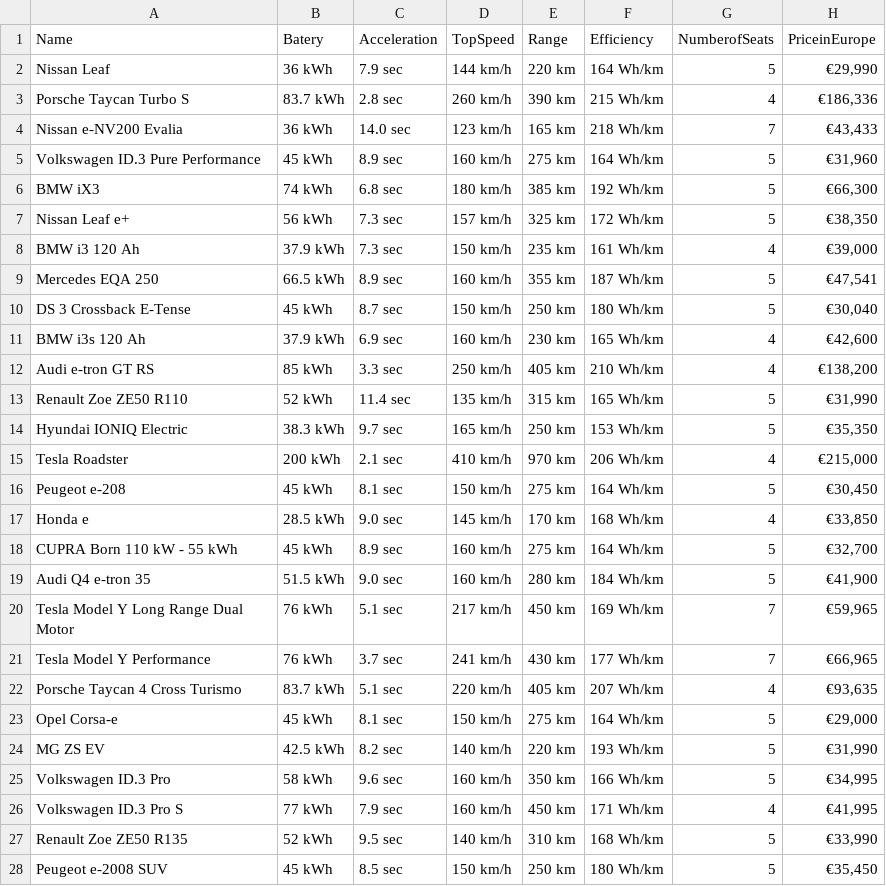
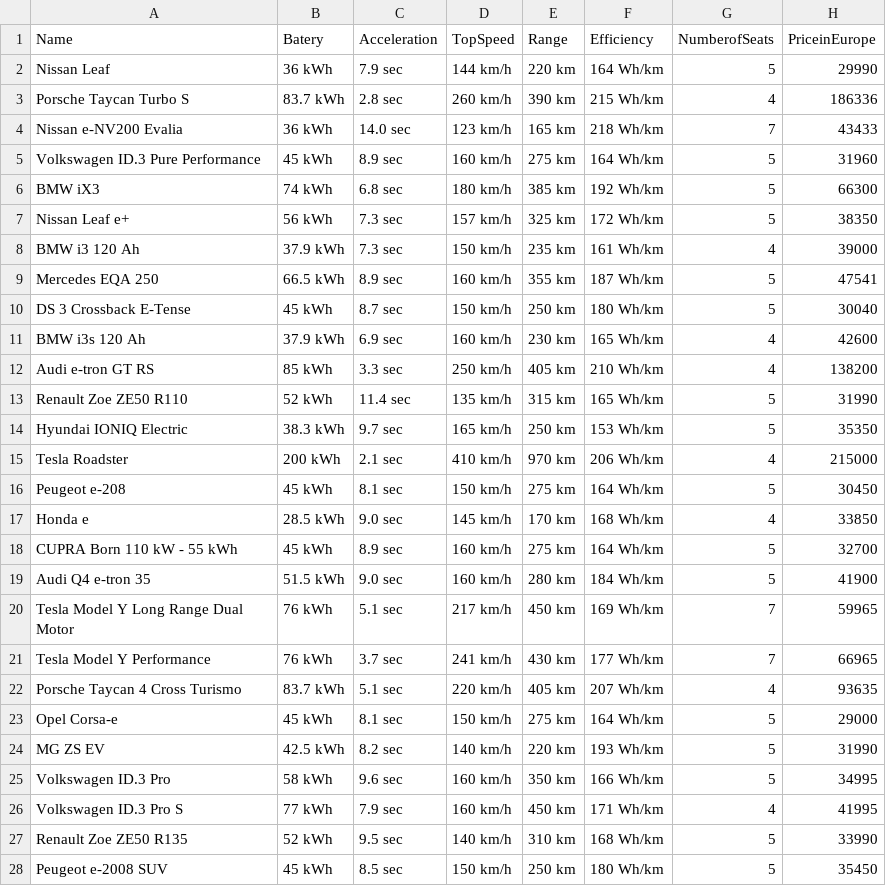
Before and after one commit to IgnacioBMS/proyecto-infovis, a CSV file: database.csv, drawn as a sheet; only a part is shown; the diff covers the shown part only.

Commit message:
cambio precio a int

```diff
--- a/database.csv
+++ b/database.csv
@@ -1,28 +1,28 @@
 Name,Batery,Acceleration,TopSpeed,Range,Efficiency,NumberofSeats,PriceinEurope
-Nissan Leaf ,      36 kWh ,7.9 sec,144 km/h,220 km,164 Wh/km,5,"€29,990"
-Porsche Taycan Turbo S,      83.7 kWh,2.8 sec,260 km/h,390 km,215 Wh/km,4,"€186,336"
-Nissan e-NV200 Evalia ,      36 kWh ,14.0 sec,123 km/h,165 km,218 Wh/km,7,"€43,433"
-Volkswagen ID.3 Pure Performance,      45 kWh,8.9 sec,160 km/h,275 km,164 Wh/km,5,"€31,960"
-BMW iX3 ,      74 kWh,6.8 sec,180 km/h,385 km,192 Wh/km,5,"€66,300"
-Nissan Leaf e+,      56 kWh ,7.3 sec,157 km/h,325 km,172 Wh/km,5,"€38,350"
-BMW i3 120 Ah,      37.9 kWh,7.3 sec,150 km/h,235 km,161 Wh/km,4,"€39,000"
-Mercedes EQA 250,      66.5 kWh,8.9 sec,160 km/h,355 km,187 Wh/km,5,"€47,541"
-DS 3 Crossback E-Tense,      45 kWh ,8.7 sec,150 km/h,250 km,180 Wh/km,5,"€30,040"
-BMW i3s 120 Ah,      37.9 kWh,6.9 sec,160 km/h,230 km,165 Wh/km,4,"€42,600"
-Audi e-tron GT RS,      85 kWh,3.3 sec,250 km/h,405 km,210 Wh/km,4,"€138,200"
-Renault Zoe ZE50 R110,      52 kWh,11.4 sec,135 km/h,315 km,165 Wh/km,5,"€31,990"
-Hyundai IONIQ Electric,      38.3 kWh,9.7 sec,165 km/h,250 km,153 Wh/km,5,"€35,350"
-Tesla Roadster ,      200 kWh ,2.1 sec,410 km/h,970 km,206 Wh/km,4,"€215,000"
-Peugeot e-208 ,      45 kWh ,8.1 sec,150 km/h,275 km,164 Wh/km,5,"€30,450"
-Honda e ,      28.5 kWh ,9.0 sec,145 km/h,170 km,168 Wh/km,4,"€33,850"
-CUPRA Born 110 kW - 55 kWh,      45 kWh,8.9 sec,160 km/h,275 km,164 Wh/km,5,"€32,700"
-Audi Q4 e-tron 35,      51.5 kWh,9.0 sec,160 km/h,280 km,184 Wh/km,5,"€41,900"
-Tesla Model Y Long Range Dual Motor,      76 kWh ,5.1 sec,217 km/h,450 km,169 Wh/km,7,"€59,965"
-Tesla Model Y Performance,      76 kWh ,3.7 sec,241 km/h,430 km,177 Wh/km,7,"€66,965"
-Porsche Taycan 4 Cross Turismo,      83.7 kWh,5.1 sec,220 km/h,405 km,207 Wh/km,4,"€93,635"
-Opel Corsa-e ,      45 kWh ,8.1 sec,150 km/h,275 km,164 Wh/km,5,"€29,000"
-MG ZS EV,      42.5 kWh ,8.2 sec,140 km/h,220 km,193 Wh/km,5,"€31,990"
-Volkswagen ID.3 Pro,      58 kWh,9.6 sec,160 km/h,350 km,166 Wh/km,5,"€34,995"
-Volkswagen ID.3 Pro S,      77 kWh,7.9 sec,160 km/h,450 km,171 Wh/km,4,"€41,995"
-Renault Zoe ZE50 R135,      52 kWh,9.5 sec,140 km/h,310 km,168 Wh/km,5,"€33,990"
-Peugeot e-2008 SUV ,      45 kWh ,8.5 sec,150 km/h,250 km,180 Wh/km,5,"€35,450"
+Nissan Leaf ,      36 kWh ,7.9 sec,144 km/h,220 km,164 Wh/km,5,29990
+Porsche Taycan Turbo S,      83.7 kWh,2.8 sec,260 km/h,390 km,215 Wh/km,4,186336
+Nissan e-NV200 Evalia ,      36 kWh ,14.0 sec,123 km/h,165 km,218 Wh/km,7,43433
+Volkswagen ID.3 Pure Performance,      45 kWh,8.9 sec,160 km/h,275 km,164 Wh/km,5,31960
+BMW iX3 ,      74 kWh,6.8 sec,180 km/h,385 km,192 Wh/km,5,66300
+Nissan Leaf e+,      56 kWh ,7.3 sec,157 km/h,325 km,172 Wh/km,5,38350
+BMW i3 120 Ah,      37.9 kWh,7.3 sec,150 km/h,235 km,161 Wh/km,4,39000
+Mercedes EQA 250,      66.5 kWh,8.9 sec,160 km/h,355 km,187 Wh/km,5,47541
+DS 3 Crossback E-Tense,      45 kWh ,8.7 sec,150 km/h,250 km,180 Wh/km,5,30040
+BMW i3s 120 Ah,      37.9 kWh,6.9 sec,160 km/h,230 km,165 Wh/km,4,42600
+Audi e-tron GT RS,      85 kWh,3.3 sec,250 km/h,405 km,210 Wh/km,4,138200
+Renault Zoe ZE50 R110,      52 kWh,11.4 sec,135 km/h,315 km,165 Wh/km,5,31990
+Hyundai IONIQ Electric,      38.3 kWh,9.7 sec,165 km/h,250 km,153 Wh/km,5,35350
+Tesla Roadster ,      200 kWh ,2.1 sec,410 km/h,970 km,206 Wh/km,4,215000
+Peugeot e-208 ,      45 kWh ,8.1 sec,150 km/h,275 km,164 Wh/km,5,30450
+Honda e ,      28.5 kWh ,9.0 sec,145 km/h,170 km,168 Wh/km,4,33850
+CUPRA Born 110 kW - 55 kWh,      45 kWh,8.9 sec,160 km/h,275 km,164 Wh/km,5,32700
+Audi Q4 e-tron 35,      51.5 kWh,9.0 sec,160 km/h,280 km,184 Wh/km,5,41900
+Tesla Model Y Long Range Dual Motor,      76 kWh ,5.1 sec,217 km/h,450 km,169 Wh/km,7,59965
+Tesla Model Y Performance,      76 kWh ,3.7 sec,241 km/h,430 km,177 Wh/km,7,66965
+Porsche Taycan 4 Cross Turismo,      83.7 kWh,5.1 sec,220 km/h,405 km,207 Wh/km,4,93635
+Opel Corsa-e ,      45 kWh ,8.1 sec,150 km/h,275 km,164 Wh/km,5,29000
+MG ZS EV,      42.5 kWh ,8.2 sec,140 km/h,220 km,193 Wh/km,5,31990
+Volkswagen ID.3 Pro,      58 kWh,9.6 sec,160 km/h,350 km,166 Wh/km,5,34995
+Volkswagen ID.3 Pro S,      77 kWh,7.9 sec,160 km/h,450 km,171 Wh/km,4,41995
+Renault Zoe ZE50 R135,      52 kWh,9.5 sec,140 km/h,310 km,168 Wh/km,5,33990
+Peugeot e-2008 SUV ,      45 kWh ,8.5 sec,150 km/h,250 km,180 Wh/km,5,35450
```
Also changed, not shown: 100 edited cells elsewhere in this file.
